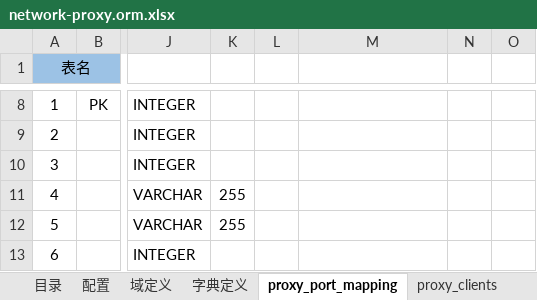
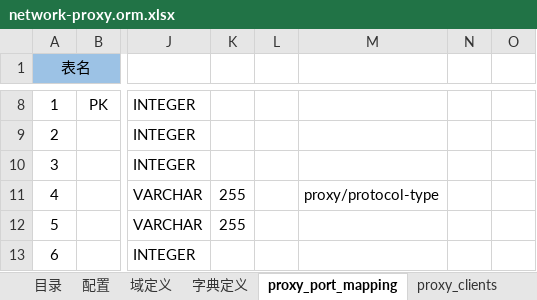
Before and after one commit to ty-wssf/internal-network-proxy, an Excel workbook: model/network-proxy.orm.xlsx, sheet proxy_port_mapping, drawn as a sheet; only a part is shown, gaps mark what is left out; values as stored, in another font and other column widths than the file's, no borders; the diff names each change by its address in the sheet, - before the commit and + after, or states it on an @@ line.

```diff
--- a/model/network-proxy.orm.xlsx (sheet proxy_port_mapping)
+++ b/model/network-proxy.orm.xlsx (sheet proxy_port_mapping)
-M11: (empty)
+M11: proxy/protocol-type
```
Also changed, not shown: sheet 字典定义, 8 other files.
